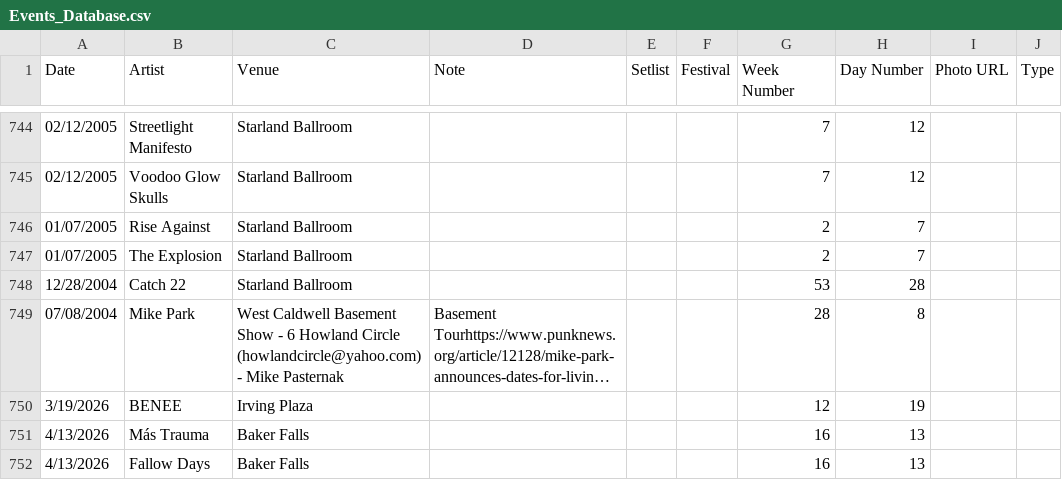
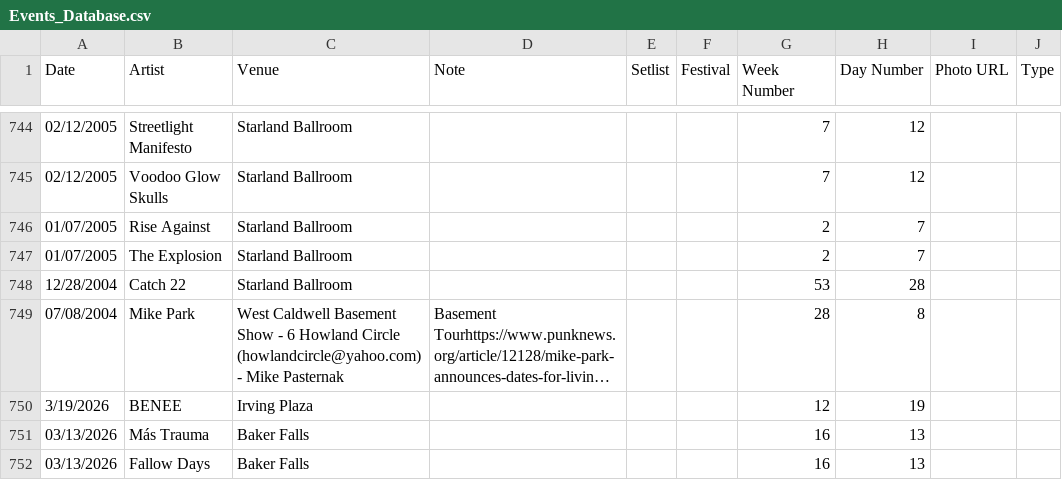
Before and after one commit to jjustinnnnn/Events, a CSV file: Events_Database.csv, drawn as a sheet; only a part is shown, gaps mark what is left out; long unchanged cells end in ….

Commit message:
Update Events_Database.csv

```diff
--- a/Events_Database.csv
+++ b/Events_Database.csv
@@ -750,3 +750,3 @@ Date,Artist,Venue,Note,Setlist,Festival,Week Number,Day Number,Photo URL,Type
 3/19/2026,BENEE,Irving Plaza,,,,12,19,,
-4/13/2026,Más Trauma,Baker Falls,,,,16,13,,
-4/13/2026,Fallow Days,Baker Falls,,,,16,13,,
+03/13/2026,Más Trauma,Baker Falls,,,,16,13,,
+03/13/2026,Fallow Days,Baker Falls,,,,16,13,,
```
